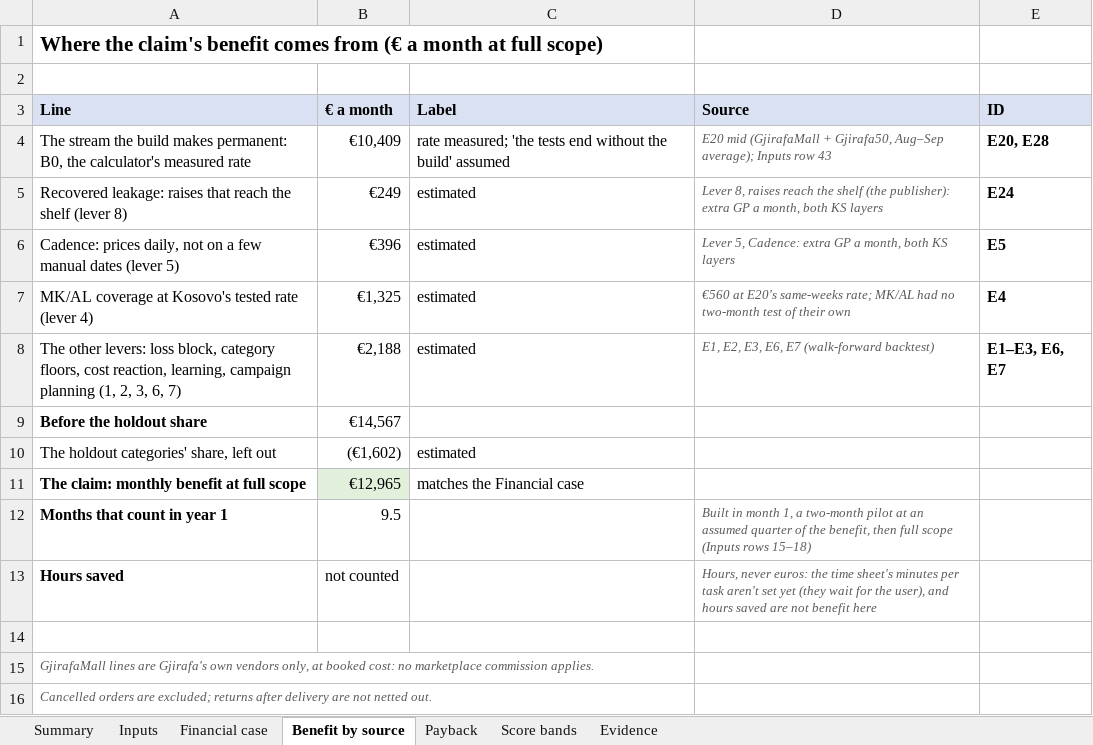
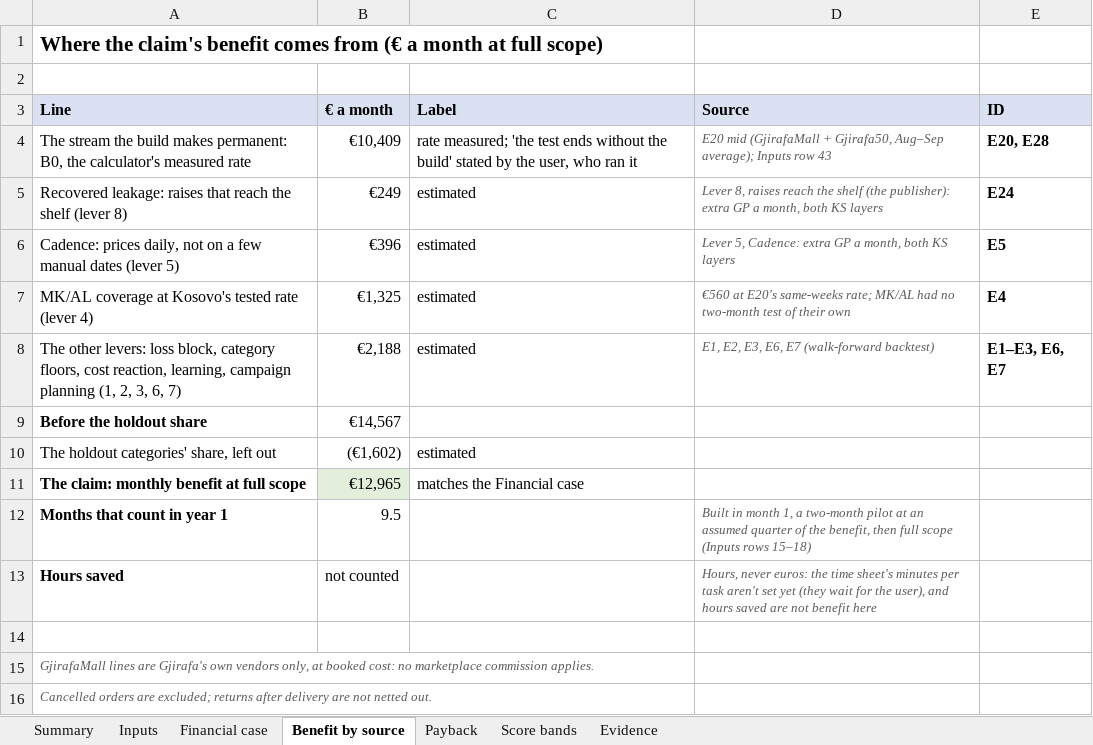
Before and after one commit to shkumbimgjirafa/Gjirafa-DynamicDiscounts, an Excel workbook: docs/hackathon-2026/Financial sheet.xlsx, sheet Benefit by source, drawn as a sheet; values as stored, in another font and other column widths than the file's, no borders; the diff names each change by its address in the sheet, - before the commit and + after, or states it on an @@ line.

```diff
--- a/docs/hackathon-2026/Financial sheet.xlsx (sheet Benefit by source)
+++ b/docs/hackathon-2026/Financial sheet.xlsx (sheet Benefit by source)
-C4 (Label): …measured; 'the tests end without the build' assumed
+C4 (Label): …measured; 'the test ends without the build' stated by the user, who ran it
```
Also changed, not shown: sheet Inputs, sheet Summary, 7 other files.
